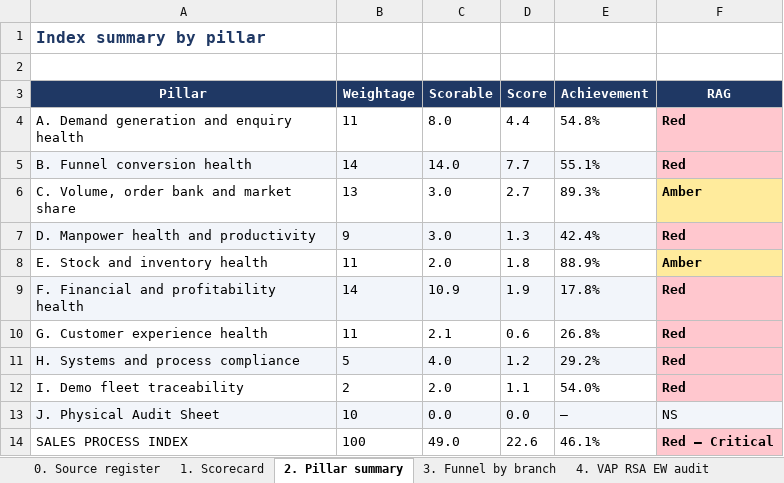
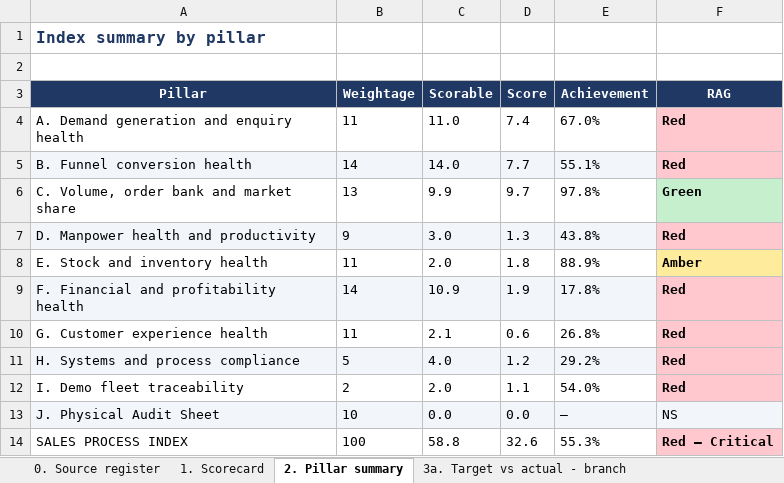
Before and after one commit to UnnatiM2009/Sales_Audit, an Excel workbook: output/Sales_Process_Audit_Findings.xlsx, sheet 2. Pillar summary, drawn as a sheet; values as stored, in another font and other column widths than the file's, no borders; the diff names each change by its address in the sheet, - before the commit and + after, or states it on an @@ line.

```diff
--- a/output/Sales_Process_Audit_Findings.xlsx (sheet 2. Pillar summary)
+++ b/output/Sales_Process_Audit_Findings.xlsx (sheet 2. Pillar summary)
+sheet tab: 3a. Target vs actual - branch
-C4 (Scorable): 8.0
+C4 (Scorable): 11.0
-D4 (Score): 4.4
+D4 (Score): 7.4
-E4 (Achievement): 54.8%
+E4 (Achievement): 67.0%
-C6 (Scorable): 3.0
+C6 (Scorable): 9.9
-D6 (Score): 2.7
+D6 (Score): 9.7
-E6 (Achievement): 89.3%
+E6 (Achievement): 97.8%
-F6 (RAG): Amber
+F6 (RAG): Green
-F6 fill: #FFEB9C
+F6 fill: #C6EFCE
-E7 (Achievement): 42.4%
+E7 (Achievement): 43.8%
-C14 (Scorable): 49.0
+C14 (Scorable): 58.8
-D14 (Score): 22.6
+D14 (Score): 32.6
-E14 (Achievement): 46.1%
+E14 (Achievement): 55.3%
```
Also changed, not shown: sheet 7. Aged enquiries, sheet 5. Retail exceptions, sheet 0. Source register, sheet 9. Duplicate phones, sheet 1. Scorecard, sheet 6. SC exceptions, 2 more sheets, other sheet tabs, 6 other files.
